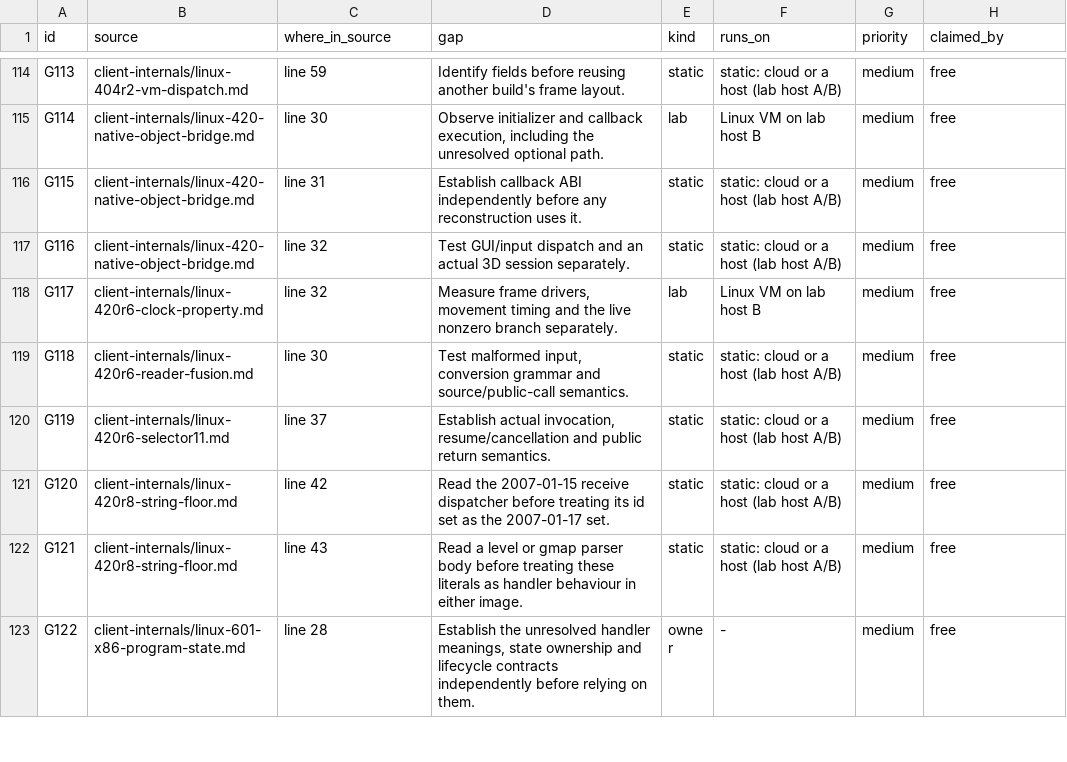
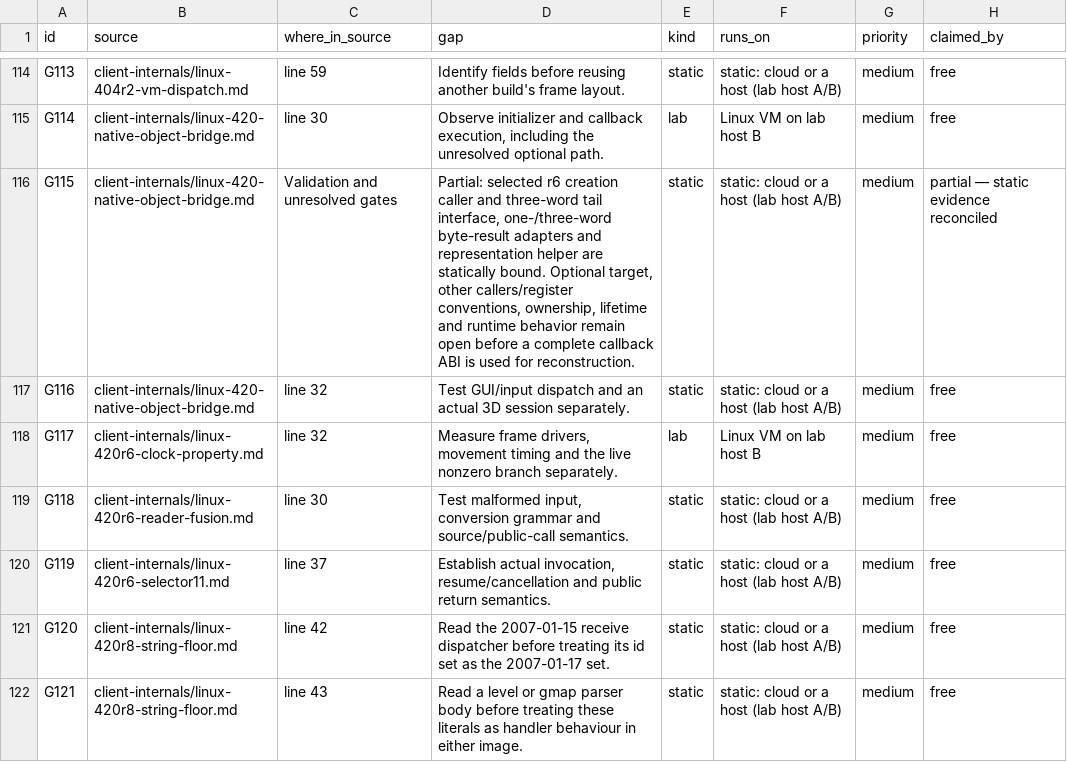
Before and after one commit to squirelworks/Graal_analysis, a TSV file: docs/gap-board.tsv, drawn as a sheet; only a part is shown, gaps mark what is left out; the shorter side is filled out with more unchanged rows.

Commit message:
Bind selected Linux bridge callback stack interfaces
Follow actual callers through the tail and byte-result adapters instead of exporting recovered prototypes. Static source and selected instructions bind the selected stack shape while optional target, ownership, full ABI and runtime remain open.

```diff
--- a/docs/gap-board.tsv
+++ b/docs/gap-board.tsv
@@ -115,3 +115,3 @@ G113	client-internals/linux-404r2-vm-dispatch.md	line 59	Identify fields before
 G114	client-internals/linux-420-native-object-bridge.md	line 30	Observe initializer and callback execution, including the unresolved optional path.	lab	Linux VM on lab host B	medium	free
-G115	client-internals/linux-420-native-object-bridge.md	line 31	Establish callback ABI independently before any reconstruction uses it.	static	static: cloud or a host (lab host A/B)	medium	free
+G115	client-internals/linux-420-native-object-bridge.md	Validation and unresolved gates	Partial: selected r6 creation caller and three-word tail interface, one-/three-word byte-result adapters and representation helper are statically bound. Optional target, other callers/register conventions, ownership, lifetime and runtime behavior remain open before a complete callback ABI is used for reconstruction.	static	static: cloud or a host (lab host A/B)	medium	partial — static evidence reconciled
 G116	client-internals/linux-420-native-object-bridge.md	line 32	Test GUI/input dispatch and an actual 3D session separately.	static	static: cloud or a host (lab host A/B)	medium	free
```
Also changed, not shown: docs/evidence-index.tsv, manual/sources.tsv, 3 other files.
